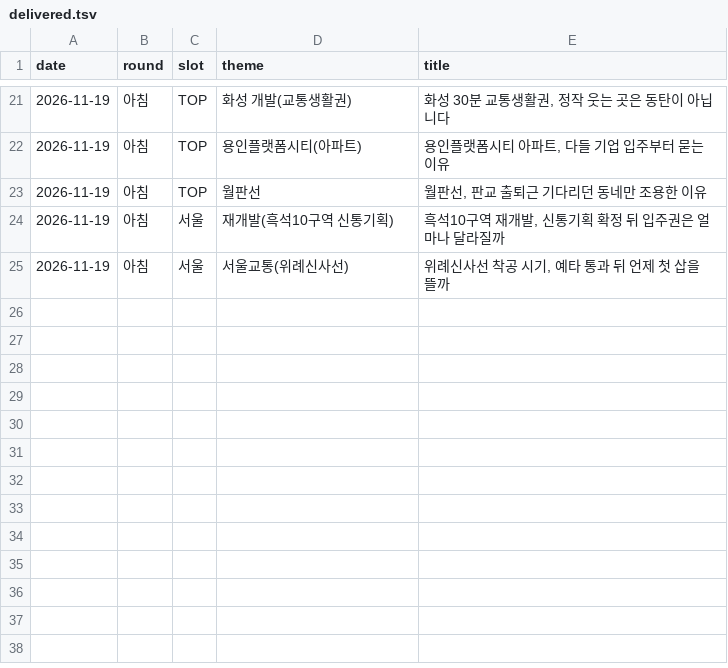
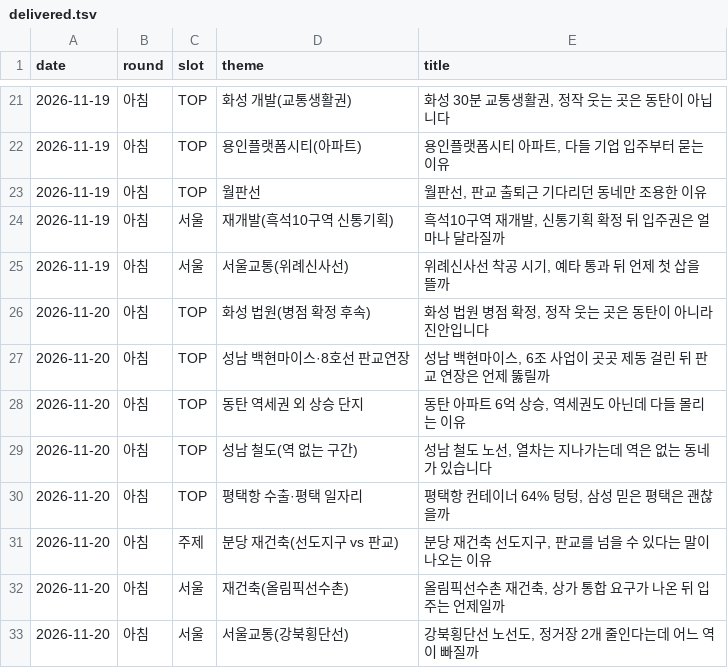
Before and after one commit to min123172317-max/blog-images, a TSV file: data/delivered.tsv, drawn as a sheet; only a part is shown, gaps mark what is left out.

```diff
--- a/data/delivered.tsv
+++ b/data/delivered.tsv
@@ -25 +25,9 @@ date	round	slot	theme	title
 2026-11-19	아침	서울	서울교통(위례신사선)	위례신사선 착공 시기, 예타 통과 뒤 언제 첫 삽을 뜰까
+2026-11-20	아침	TOP	화성 법원(병점 확정 후속)	화성 법원 병점 확정, 정작 웃는 곳은 동탄이 아니라 진안입니다
+2026-11-20	아침	TOP	성남 백현마이스·8호선 판교연장	성남 백현마이스, 6조 사업이 곳곳 제동 걸린 뒤 판교 연장은 언제 뚫릴까
+2026-11-20	아침	TOP	동탄 역세권 외 상승 단지	동탄 아파트 6억 상승, 역세권도 아닌데 다들 몰리는 이유
+2026-11-20	아침	TOP	성남 철도(역 없는 구간)	성남 철도 노선, 열차는 지나가는데 역은 없는 동네가 있습니다
+2026-11-20	아침	TOP	평택항 수출·평택 일자리	평택항 컨테이너 64% 텅텅, 삼성 믿은 평택은 괜찮을까
+2026-11-20	아침	주제	분당 재건축(선도지구 vs 판교)	분당 재건축 선도지구, 판교를 넘을 수 있다는 말이 나오는 이유
+2026-11-20	아침	서울	재건축(올림픽선수촌)	올림픽선수촌 재건축, 상가 통합 요구가 나온 뒤 입주는 언제일까
+2026-11-20	아침	서울	서울교통(강북횡단선)	강북횡단선 노선도, 정거장 2개 줄인다는데 어느 역이 빠질까
```
Also changed, not shown: data/blog_stats.tsv.
